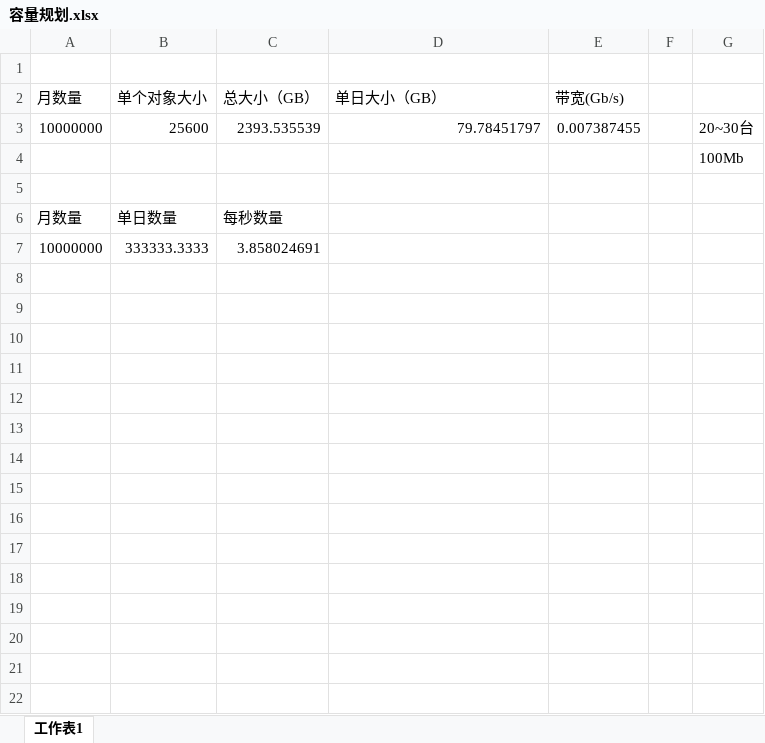
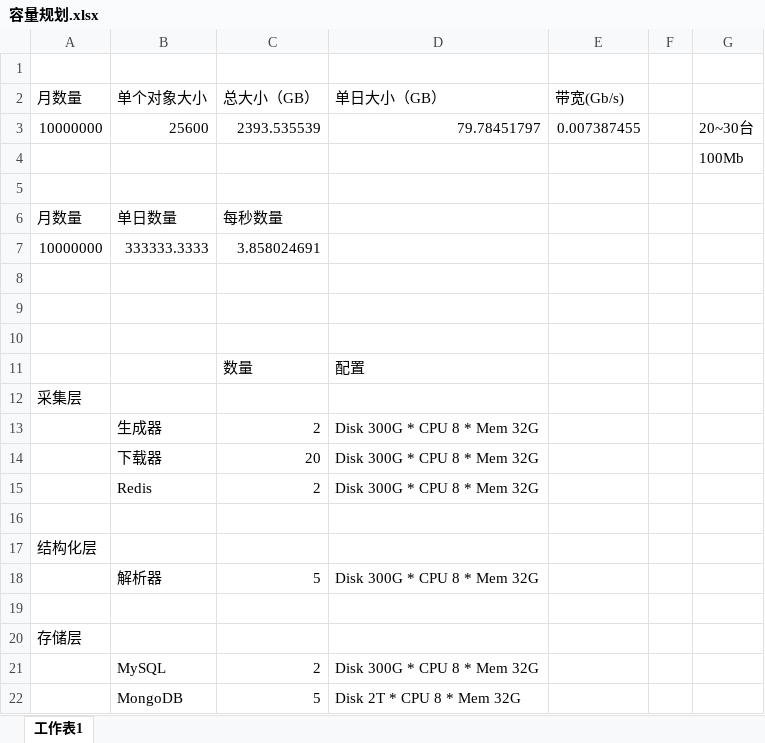
Before and after one commit to xcctbys/crawl, an Excel workbook: docs/容量规划.xlsx, sheet 工作表1, drawn as a sheet; values as stored, in another font and other column widths than the file's, no borders; the diff names each change by its address in the sheet, - before the commit and + after, or states it on an @@ line.

```diff
--- a/docs/容量规划.xlsx (sheet 工作表1)
+++ b/docs/容量规划.xlsx (sheet 工作表1)
+row 8: (empty)
+row 9: (empty)
+row 10: (empty)
+row 11:  |  | 数量 | 配置
+row 12: 采集层
+row 13:  | 生成器 | 2 | Disk 300G * CPU 8 * Mem 32G
+row 14:  | 下载器 | 20 | Disk 300G * CPU 8 * Mem 32G
+row 15:  | Redis | 2 | Disk 300G * CPU 8 * Mem 32G
+row 16: (empty)
+row 17: 结构化层
+row 18:  | 解析器 | 5 | Disk 300G * CPU 8 * Mem 32G
+row 19: (empty)
+row 20: 存储层
+row 21:  | MySQL | 2 | Disk 300G * CPU 8 * Mem 32G
+row 22:  | MongoDB | 5 | Disk 2T * CPU 8 * Mem 32G
```
Also changed, not shown: 1 other file.
